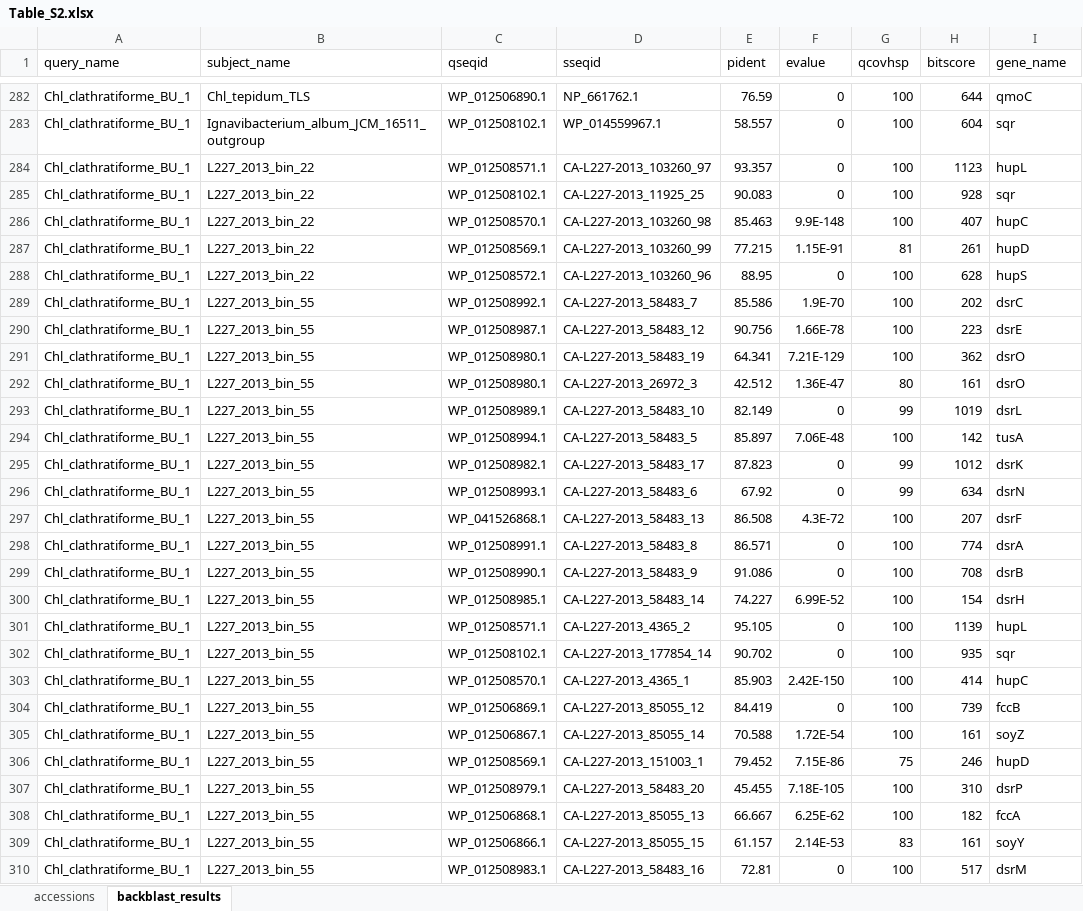
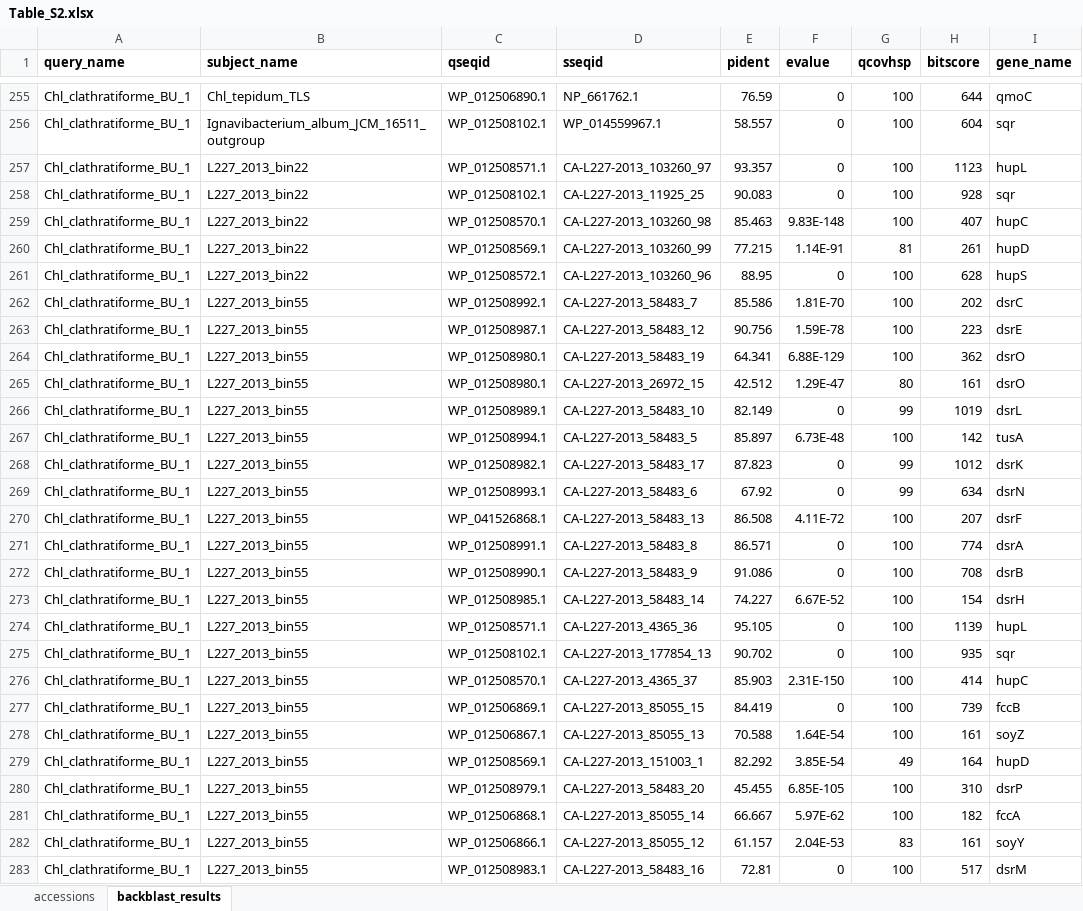
Before and after one commit to jmtsuji/chlorobia-cyc2-genomics, an Excel workbook: Other/Table_S2.xlsx, sheet backblast_results, drawn as a sheet; only a part is shown, gaps mark what is left out; values as stored, in another font and other column widths than the file's, no borders; addresses are those after the commit; the diff covers the shown part only; the diff names each change by its address in the sheet, - before the commit and + after, or states it on an @@ line.

```diff
--- a/Other/Table_S2.xlsx (sheet backblast_results)
+++ b/Other/Table_S2.xlsx (sheet backblast_results)
-A1:I1 bold: off
+A1:I1 bold: on
-B257:B261 (subject_name): L227_2013_bin_22
+B257:B261 (subject_name): L227_2013_bin22
-F259 (evalue): 9.9E-148
+F259 (evalue): 9.83E-148
-F260 (evalue): 1.15E-91
+F260 (evalue): 1.14E-91
-B262:B283 (subject_name): L227_2013_bin_55
+B262:B283 (subject_name): L227_2013_bin55
-F262 (evalue): 1.9E-70
+F262 (evalue): 1.81E-70
-F263 (evalue): 1.66E-78
+F263 (evalue): 1.59E-78
-F264 (evalue): 7.21E-129
+F264 (evalue): 6.88E-129
-D265 (sseqid): CA-L227-2013_26972_3
+D265 (sseqid): CA-L227-2013_26972_15
-F265 (evalue): 1.36E-47
+F265 (evalue): 1.29E-47
-F267 (evalue): 7.06E-48
+F267 (evalue): 6.73E-48
-F270 (evalue): 4.3E-72
+F270 (evalue): 4.11E-72
-F273 (evalue): 6.99E-52
+F273 (evalue): 6.67E-52
-D274 (sseqid): CA-L227-2013_4365_2
+D274 (sseqid): CA-L227-2013_4365_36
-D275 (sseqid): CA-L227-2013_177854_14
+D275 (sseqid): CA-L227-2013_177854_13
-D276 (sseqid): CA-L227-2013_4365_1
+D276 (sseqid): CA-L227-2013_4365_37
-F276 (evalue): 2.42E-150
+F276 (evalue): 2.31E-150
-D277 (sseqid): CA-L227-2013_85055_12
+D277 (sseqid): CA-L227-2013_85055_15
-D278 (sseqid): CA-L227-2013_85055_14
+D278 (sseqid): CA-L227-2013_85055_13
-F278 (evalue): 1.72E-54
+F278 (evalue): 1.64E-54
-E279 (pident): 79.452
+E279 (pident): 82.292
-F279 (evalue): 7.15E-86
+F279 (evalue): 3.85E-54
-G279 (qcovhsp): 75
+G279 (qcovhsp): 49
-H279 (bitscore): 246
+H279 (bitscore): 164
-F280 (evalue): 7.18E-105
+F280 (evalue): 6.85E-105
-D281 (sseqid): CA-L227-2013_85055_13
+D281 (sseqid): CA-L227-2013_85055_14
-F281 (evalue): 6.25E-62
+F281 (evalue): 5.97E-62
-D282 (sseqid): CA-L227-2013_85055_15
+D282 (sseqid): CA-L227-2013_85055_12
-F282 (evalue): 2.14E-53
+F282 (evalue): 2.04E-53
```
Also changed, not shown: 23 added rows, 48 removed rows, 17 moved rows and 318 edited cells elsewhere in this sheet.
